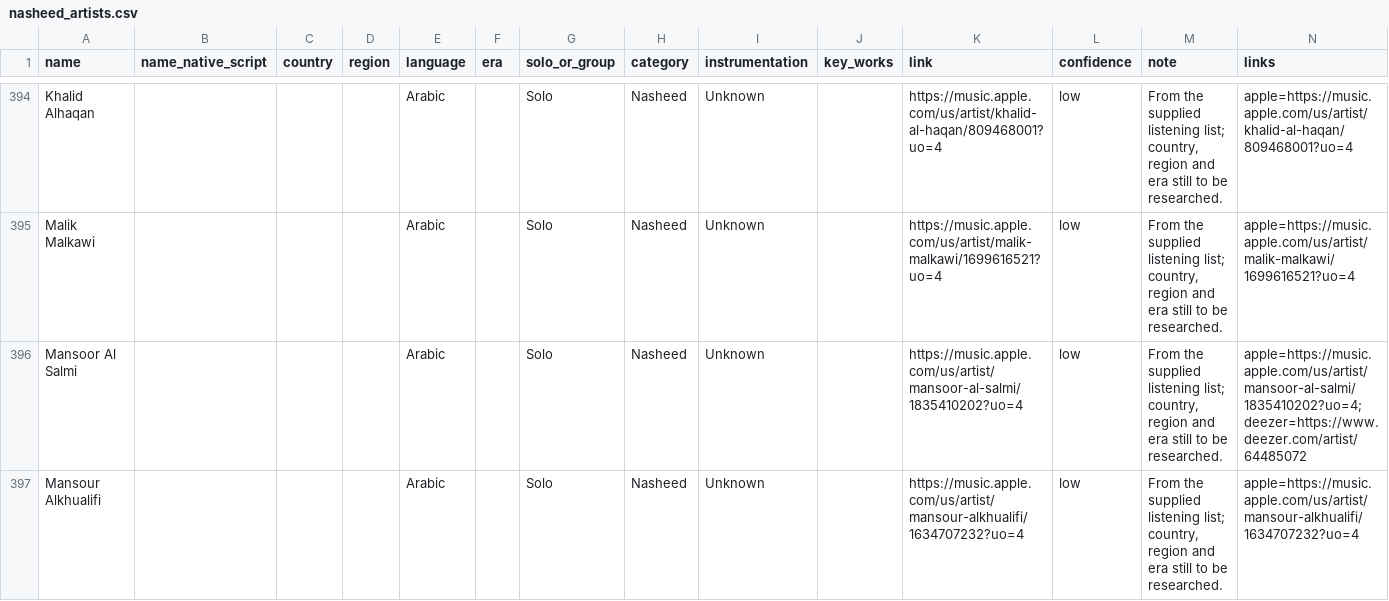
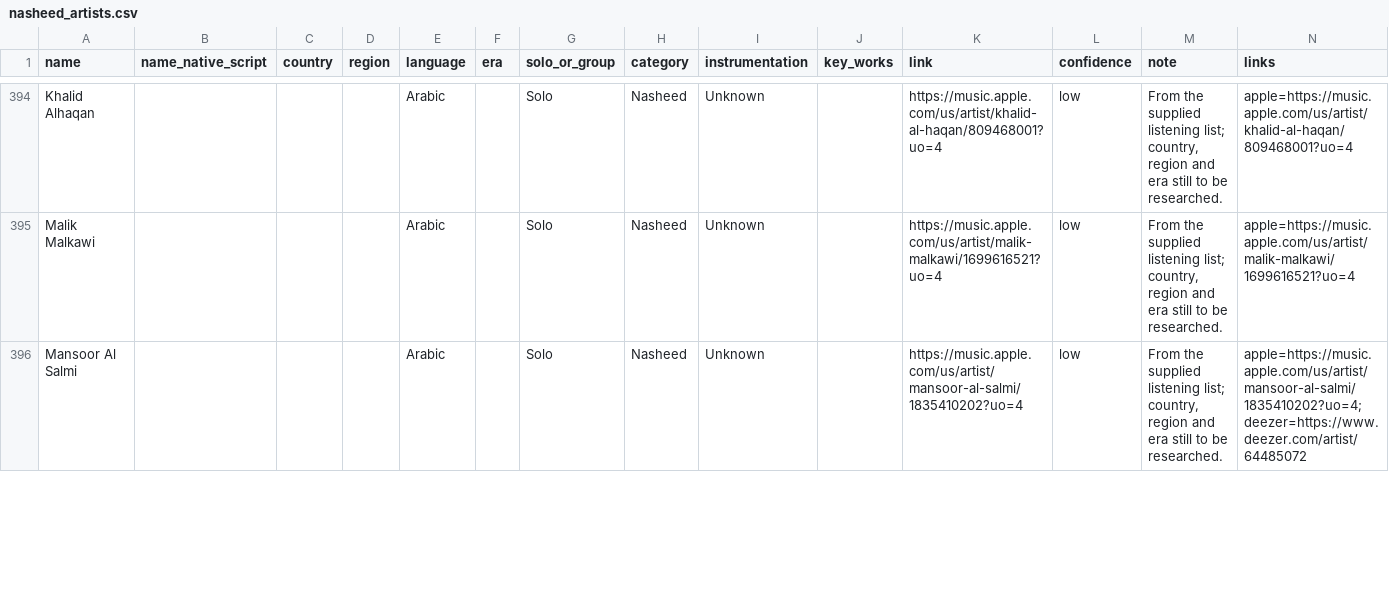
Before and after one commit to DantherXD/nasheed_project, a CSV file: nasheed_artists.csv, drawn as a sheet; only a part is shown, gaps mark what is left out; rows hold the shown columns only; the diff covers the shown part only; the diff names each change by its address in the sheet, - before the commit and + after, or states it on an @@ line.

```diff
--- a/nasheed_artists.csv
+++ b/nasheed_artists.csv
-row 397: Mansour Alkhualifi |  |  |  | Arabic |  | Solo | Nasheed | Unknown |  | https://music.apple.com/us/artist/mansour-alkhualifi/1634707232?uo=4 | low | From the supplied listening list; country, region and era still to be researched. | apple=https://music.apple.com/us/artist/mansour-alkhualifi/1634707232?uo=4
```
Also changed, not shown: 2 removed rows and 5 edited cells elsewhere in this file, 7 other files.
